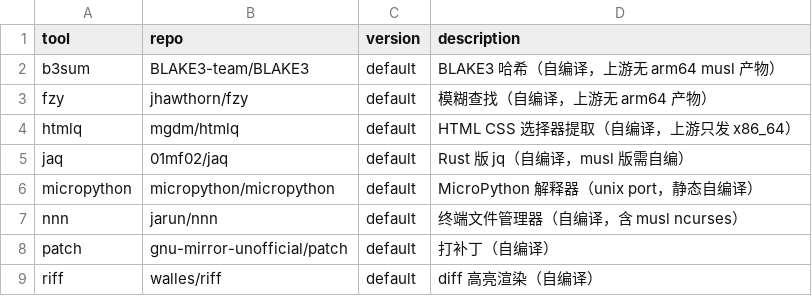
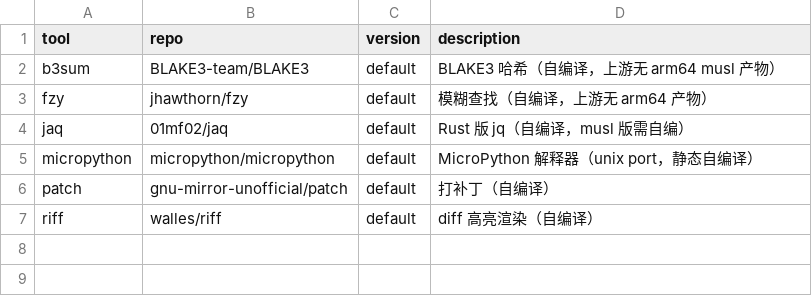
Before and after one commit to otaku-say/ish-toolbox, a TSV file: MANIFEST.extra.tsv, drawn as a sheet; the diff names each change by its address in the sheet, - before the commit and + after, or states it on an @@ line.

Commit message:
remove: nnn / htmlq 及编译链；新增 cascadia（上游同步，替代 htmlq）
- nnn 移除：ncurses/musl-fts 交叉编译链（_deps.sh）整套清除
- htmlq 移除：改用上游现成的 cascadia（静态 arm64，iSH 实测三判据+功能全过）
- pup vs cascadia：pup 现成产物是 2020 老 Go 构建，iSH 运行崩溃（rt_sigaction）；
  cascadia 为 2025-11 新构建，静态可跑，piece 模式直出 CSV，更适合 agent 管道
- micropython 上轮编译失败（libffi 子构建）——保留待处理

```diff
--- a/MANIFEST.extra.tsv
+++ b/MANIFEST.extra.tsv
-row 4: htmlq | mgdm/htmlq | default | HTML CSS 选择器提取（自编译，上游只发 x86_64）
-row 7: nnn | jarun/nnn | default | 终端文件管理器（自编译，含 musl ncurses）
```
Also changed, not shown: 10 other files.
